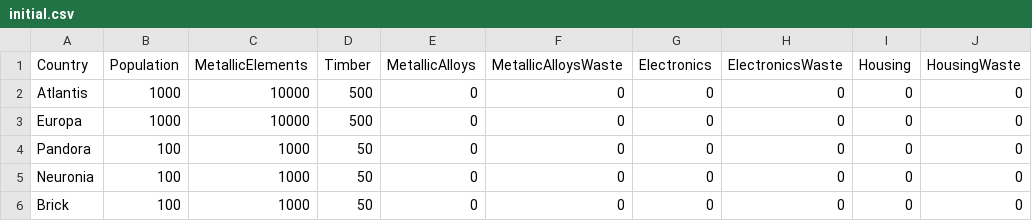
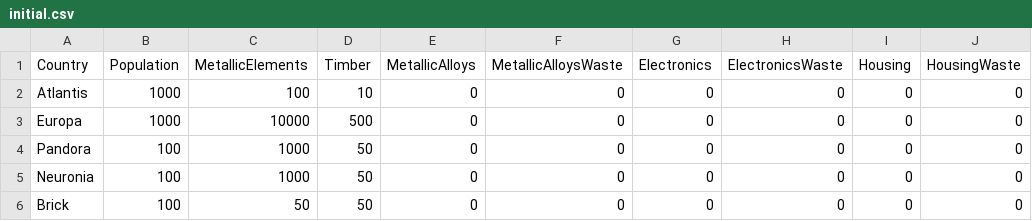
Before and after one commit to johnford2002/CS-5260, a CSV file: WorldTraderSim/src/WorldTraderSim/data/states/initial.csv, drawn as a sheet.

Commit message:
Updating search strategies, output, adding graphing, listing out some findings, saving early data

```diff
--- a/WorldTraderSim/src/WorldTraderSim/data/states/initial.csv
+++ b/WorldTraderSim/src/WorldTraderSim/data/states/initial.csv
@@ -1,3 +1,3 @@
 Country,Population,MetallicElements,Timber,MetallicAlloys,MetallicAlloysWaste,Electronics,ElectronicsWaste,Housing,HousingWaste
-Atlantis,1000,10000,500,0,0,0,0,0,0
+Atlantis,1000,100,10,0,0,0,0,0,0
 Europa,1000,10000,500,0,0,0,0,0,0
@@ -5,2 +5,2 @@ Pandora,100,1000,50,0,0,0,0,0,0
 Neuronia,100,1000,50,0,0,0,0,0,0
-Brick,100,1000,50,0,0,0,0,0,0
+Brick,100,50,50,0,0,0,0,0,0
```
Also changed, not shown: 27 other files.
